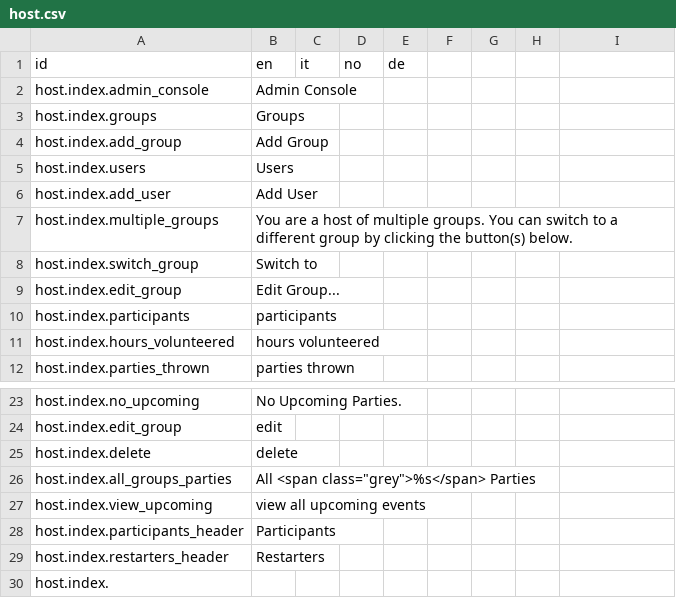
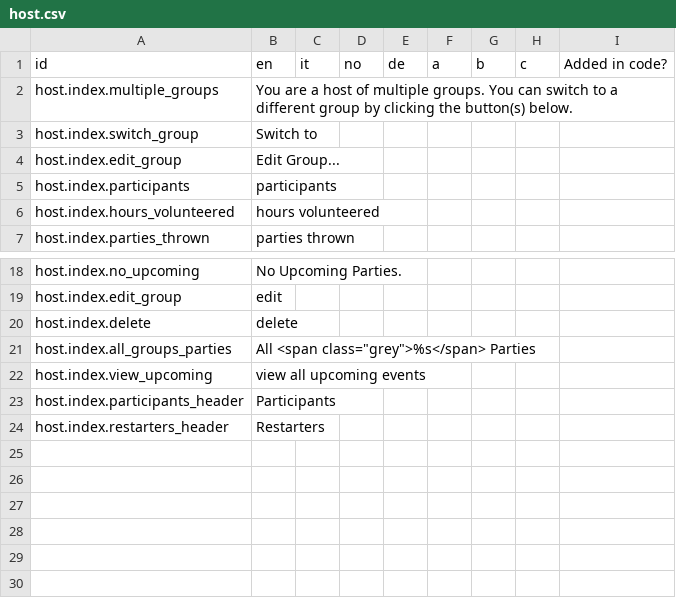
Before and after one commit to TheRestartProject/Fixometer, a CSV file: data/translations-source/host.csv, drawn as a sheet; only a part is shown, gaps mark what is left out; the diff names each change by its address in the sheet, - before the commit and + after, or states it on an @@ line.

```diff
--- a/data/translations-source/host.csv
+++ b/data/translations-source/host.csv
-F1: (empty)
+F1: a
-G1: (empty)
+G1: b
-H1: (empty)
+H1: c
-I1: (empty)
+I1: Added in code?
-row 2: host.index.admin_console | Admin Console
-row 3: host.index.groups | Groups
-row 4: host.index.add_group | Add Group
-row 5: host.index.users | Users
-row 6: host.index.add_user | Add User
-row 30: host.index.
```
Also changed, not shown: data/translations-source/user.csv, 14 other files.
